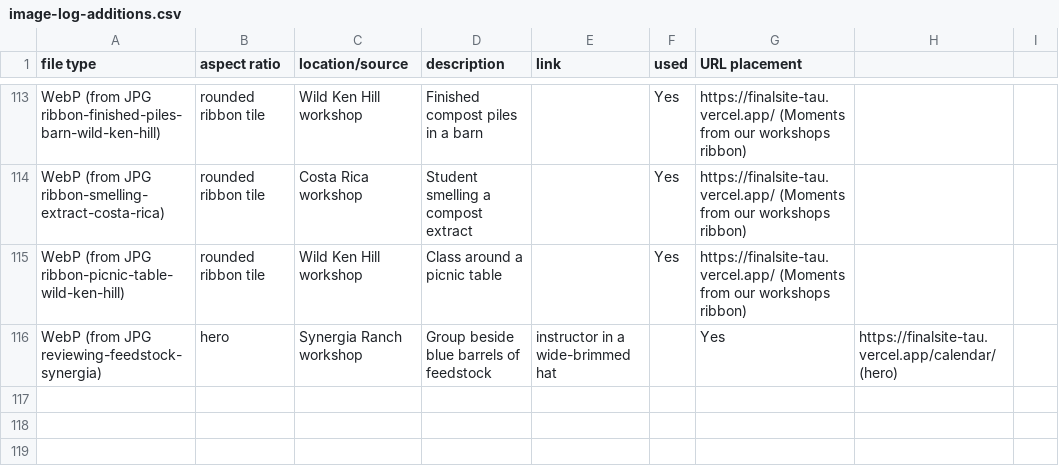
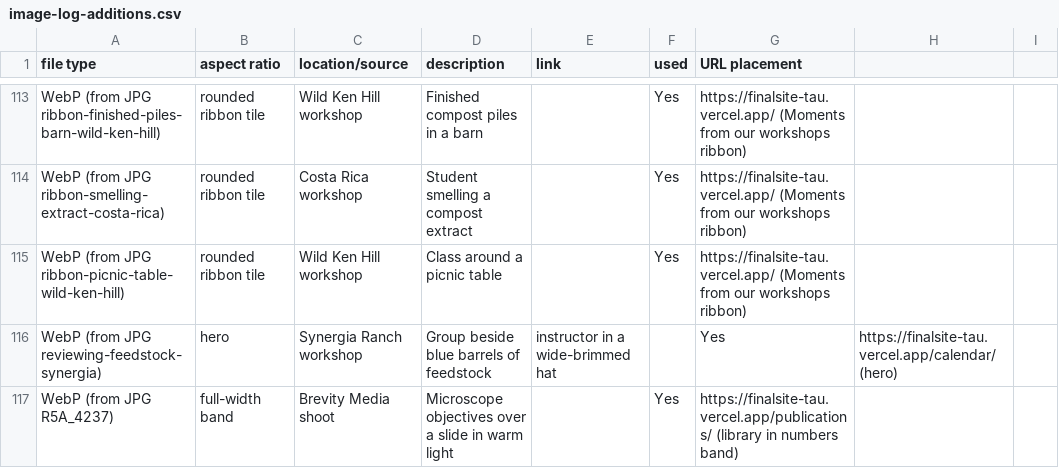
Before and after one commit to linneamoritznyc/final-SFWsite-Linnea, a CSV file: docs/image-log-additions.csv, drawn as a sheet; only a part is shown, gaps mark what is left out.

```diff
--- a/docs/image-log-additions.csv
+++ b/docs/image-log-additions.csv
@@ -116 +116,2 @@ WebP (from JPG ribbon-picnic-table-wild-ken-hill),rounded ribbon tile,Wild Ken H
 WebP (from JPG reviewing-feedstock-synergia),hero,Synergia Ranch workshop,Group beside blue barrels of feedstock, instructor in a wide-brimmed hat,,Yes,"https://finalsite-tau.vercel.app/calendar/ (hero)"
+WebP (from JPG R5A_4237),full-width band,Brevity Media shoot,Microscope objectives over a slide in warm light,,Yes,"https://finalsite-tau.vercel.app/publications/ (library in numbers band)"
```
Also changed, not shown: 8 other files.
